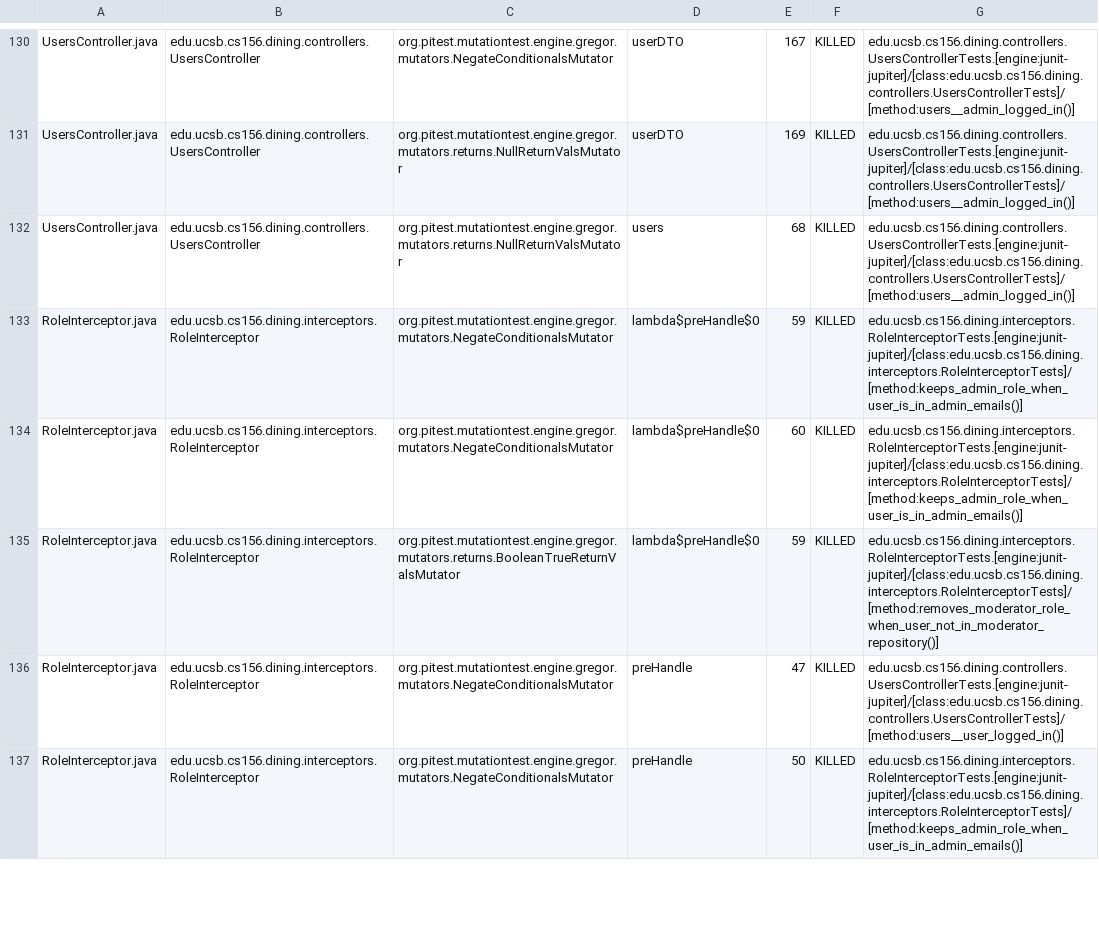
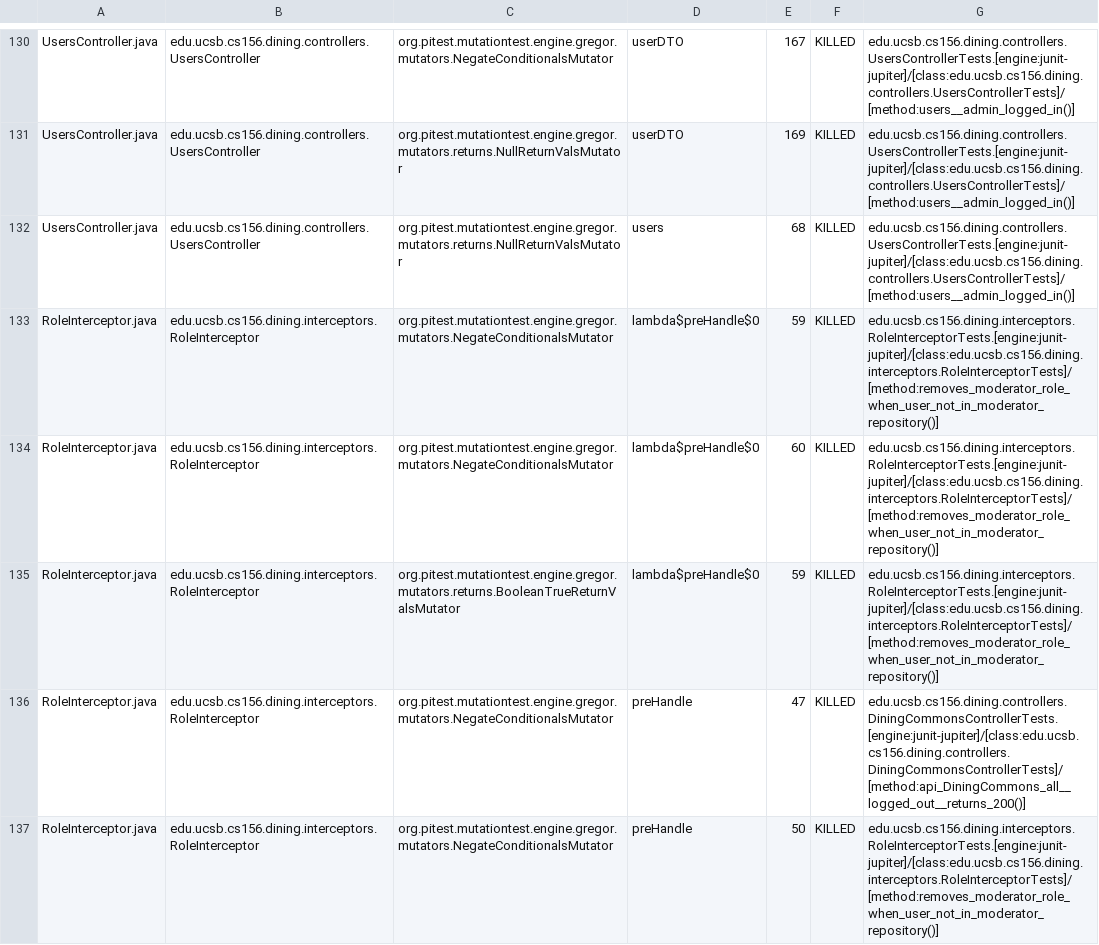
Before and after one commit to ucsb-cs156-f26/proj-dining-f26-08, a CSV file: prs/23/pitest/mutations.csv, drawn as a sheet; only a part is shown, gaps mark what is left out; the diff covers the shown part only.

Commit message:
Deploying to gh-pages from @ ucsb-cs156-f26/proj-dining-f26-08@7585a377ee8f3898aea1a9b9831652a975a25f62 🚀

```diff
--- a/prs/23/pitest/mutations.csv
+++ b/prs/23/pitest/mutations.csv
@@ -132,6 +132,6 @@ UsersController.java,edu.ucsb.cs156.dining.controllers.UsersController,org.pites
 UsersController.java,edu.ucsb.cs156.dining.controllers.UsersController,org.pitest.mutationtest.engine.gregor.mutators.returns.NullReturnValsMutator,users,68,KILLED,edu.ucsb.cs156.dining.controllers.UsersControllerTests.[engine:junit-jupiter]/[class:edu.ucsb.cs156.dining.controllers.UsersControllerTests]/[method:users__admin_logged_in()]
-RoleInterceptor.java,edu.ucsb.cs156.dining.interceptors.RoleInterceptor,org.pitest.mutationtest.engine.gregor.mutators.NegateConditionalsMutator,lambda$preHandle$0,59,KILLED,edu.ucsb.cs156.dining.interceptors.RoleInterceptorTests.[engine:junit-jupiter]/[class:edu.ucsb.cs156.dining.interceptors.RoleInterceptorTests]/[method:keeps_admin_role_when_user_is_in_admin_emails()]
-RoleInterceptor.java,edu.ucsb.cs156.dining.interceptors.RoleInterceptor,org.pitest.mutationtest.engine.gregor.mutators.NegateConditionalsMutator,lambda$preHandle$0,60,KILLED,edu.ucsb.cs156.dining.interceptors.RoleInterceptorTests.[engine:junit-jupiter]/[class:edu.ucsb.cs156.dining.interceptors.RoleInterceptorTests]/[method:keeps_admin_role_when_user_is_in_admin_emails()]
+RoleInterceptor.java,edu.ucsb.cs156.dining.interceptors.RoleInterceptor,org.pitest.mutationtest.engine.gregor.mutators.NegateConditionalsMutator,lambda$preHandle$0,59,KILLED,edu.ucsb.cs156.dining.interceptors.RoleInterceptorTests.[engine:junit-jupiter]/[class:edu.ucsb.cs156.dining.interceptors.RoleInterceptorTests]/[method:removes_moderator_role_when_user_not_in_moderator_repository()]
+RoleInterceptor.java,edu.ucsb.cs156.dining.interceptors.RoleInterceptor,org.pitest.mutationtest.engine.gregor.mutators.NegateConditionalsMutator,lambda$preHandle$0,60,KILLED,edu.ucsb.cs156.dining.interceptors.RoleInterceptorTests.[engine:junit-jupiter]/[class:edu.ucsb.cs156.dining.interceptors.RoleInterceptorTests]/[method:removes_moderator_role_when_user_not_in_moderator_repository()]
 RoleInterceptor.java,edu.ucsb.cs156.dining.interceptors.RoleInterceptor,org.pitest.mutationtest.engine.gregor.mutators.returns.BooleanTrueReturnValsMutator,lambda$preHandle$0,59,KILLED,edu.ucsb.cs156.dining.interceptors.RoleInterceptorTests.[engine:junit-jupiter]/[class:edu.ucsb.cs156.dining.interceptors.RoleInterceptorTests]/[method:removes_moderator_role_when_user_not_in_moderator_repository()]
-RoleInterceptor.java,edu.ucsb.cs156.dining.interceptors.RoleInterceptor,org.pitest.mutationtest.engine.gregor.mutators.NegateConditionalsMutator,preHandle,47,KILLED,edu.ucsb.cs156.dining.controllers.UsersControllerTests.[engine:junit-jupiter]/[class:edu.ucsb.cs156.dining.controllers.UsersControllerTests]/[method:users__user_logged_in()]
-RoleInterceptor.java,edu.ucsb.cs156.dining.interceptors.RoleInterceptor,org.pitest.mutationtest.engine.gregor.mutators.NegateConditionalsMutator,preHandle,50,KILLED,edu.ucsb.cs156.dining.interceptors.RoleInterceptorTests.[engine:junit-jupiter]/[class:edu.ucsb.cs156.dining.interceptors.RoleInterceptorTests]/[method:keeps_admin_role_when_user_is_in_admin_emails()]
+RoleInterceptor.java,edu.ucsb.cs156.dining.interceptors.RoleInterceptor,org.pitest.mutationtest.engine.gregor.mutators.NegateConditionalsMutator,preHandle,47,KILLED,edu.ucsb.cs156.dining.controllers.DiningCommonsControllerTests.[engine:junit-jupiter]/[class:edu.ucsb.cs156.dining.controllers.DiningCommonsControllerTests]/[method:api_DiningCommons_all__logged_out__returns_200()]
+RoleInterceptor.java,edu.ucsb.cs156.dining.interceptors.RoleInterceptor,org.pitest.mutationtest.engine.gregor.mutators.NegateConditionalsMutator,preHandle,50,KILLED,edu.ucsb.cs156.dining.interceptors.RoleInterceptorTests.[engine:junit-jupiter]/[class:edu.ucsb.cs156.dining.interceptors.RoleInterceptorTests]/[method:removes_moderator_role_when_user_not_in_moderator_repository()]
```
Also changed, not shown: 1 added row, 1 removed row and 15 edited cells elsewhere in this file, 24 other files.
